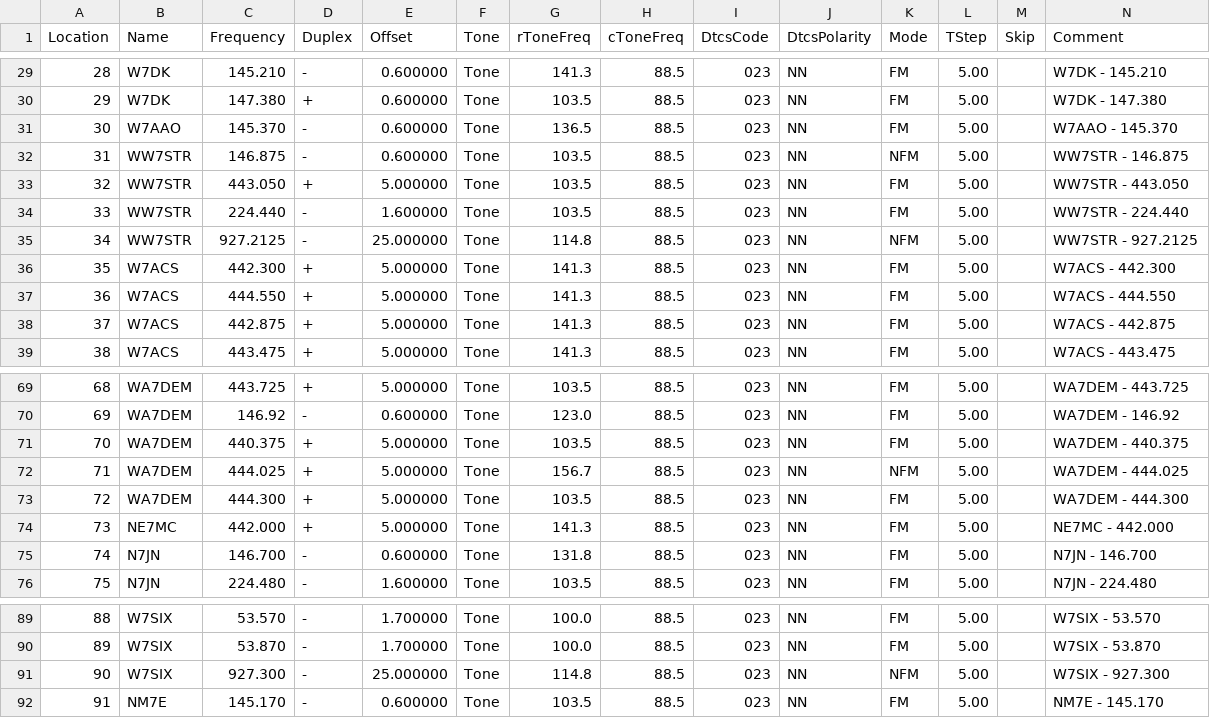
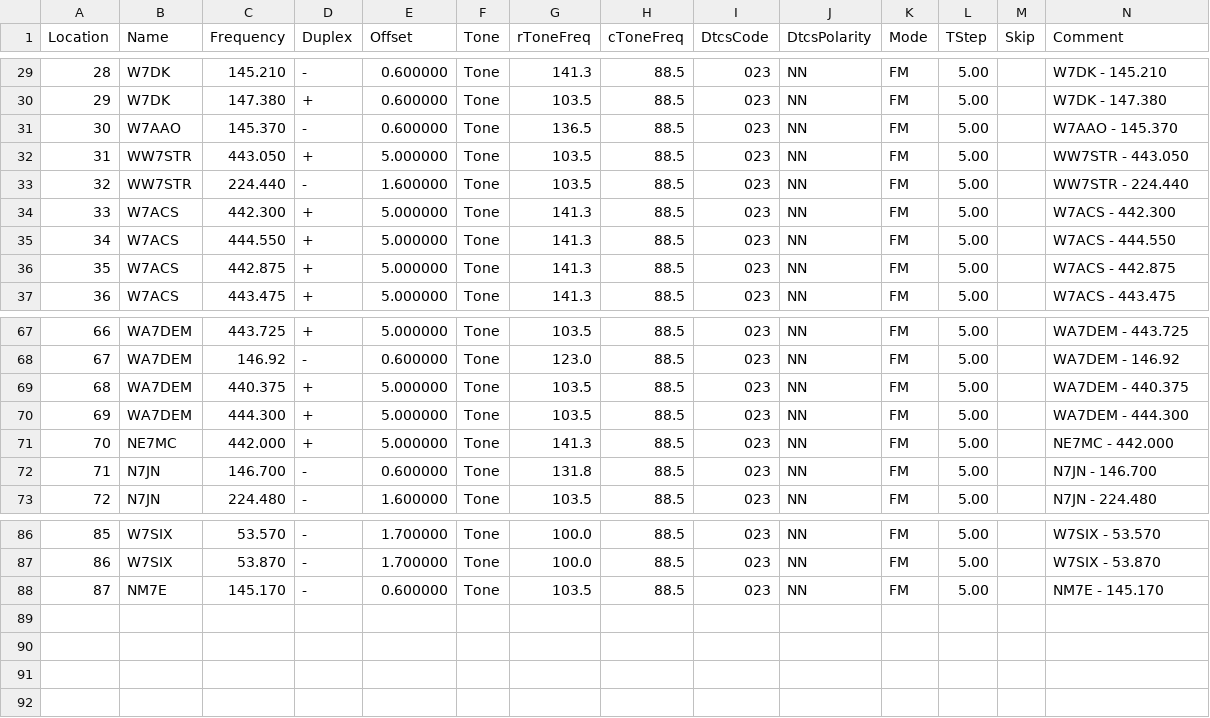
Before and after one commit to QCaudron/repeater_roundabout, a CSV file: assets/rr_frequencies.csv, drawn as a sheet; only a part is shown, gaps mark what is left out; removed rows and columns are numbered as before the commit, all else as after; rows hold the shown columns only; the diff names each change by its address in the sheet, - before the commit and + after, or states it on an @@ line.

```diff
--- a/assets/rr_frequencies.csv
+++ b/assets/rr_frequencies.csv
-row 32: 31 | WW7STR | 146.875 | - | 0.600000 | Tone | 103.5 | 88.5 | 023 | NN | NFM | 5.00 |  | WW7STR - 146.875
@@ column A (Location) renumbered from row 32 down @@
-row 35: 34 | WW7STR | 927.2125 | - | 25.000000 | Tone | 114.8 | 88.5 | 023 | NN | NFM | 5.00 |  | WW7STR - 927.2125
-row 72: 71 | WA7DEM | 444.025 | + | 5.000000 | Tone | 156.7 | 88.5 | 023 | NN | NFM | 5.00 |  | WA7DEM - 444.025
-row 91: 90 | W7SIX | 927.300 | - | 25.000000 | Tone | 114.8 | 88.5 | 023 | NN | NFM | 5.00 |  | W7SIX - 927.300
```
Also changed, not shown: 5 other files.
